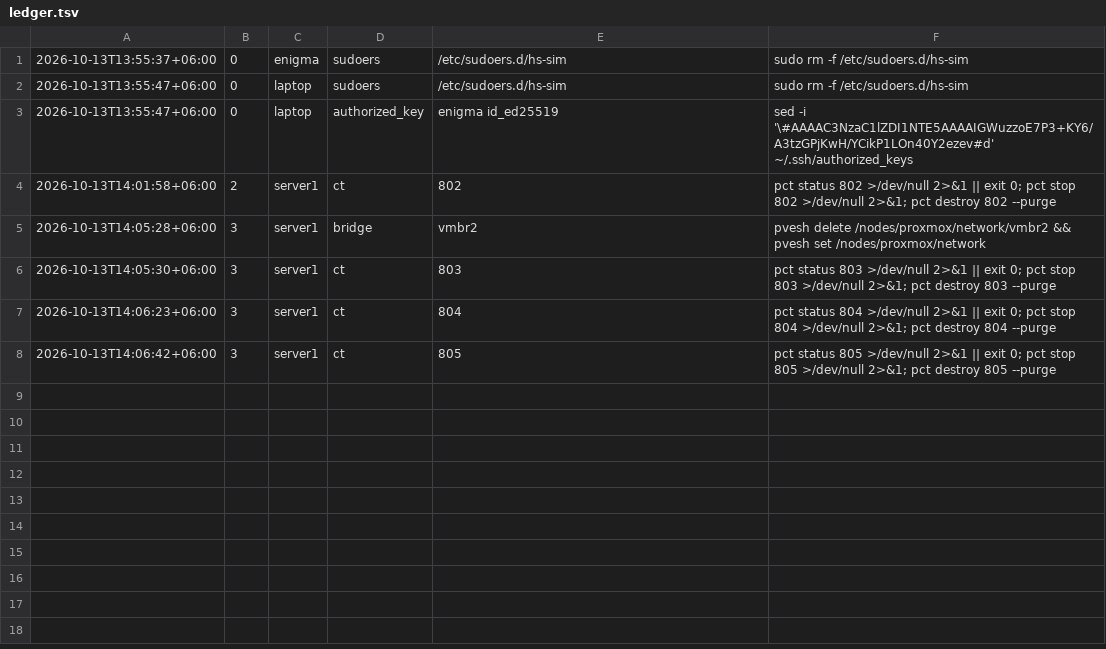
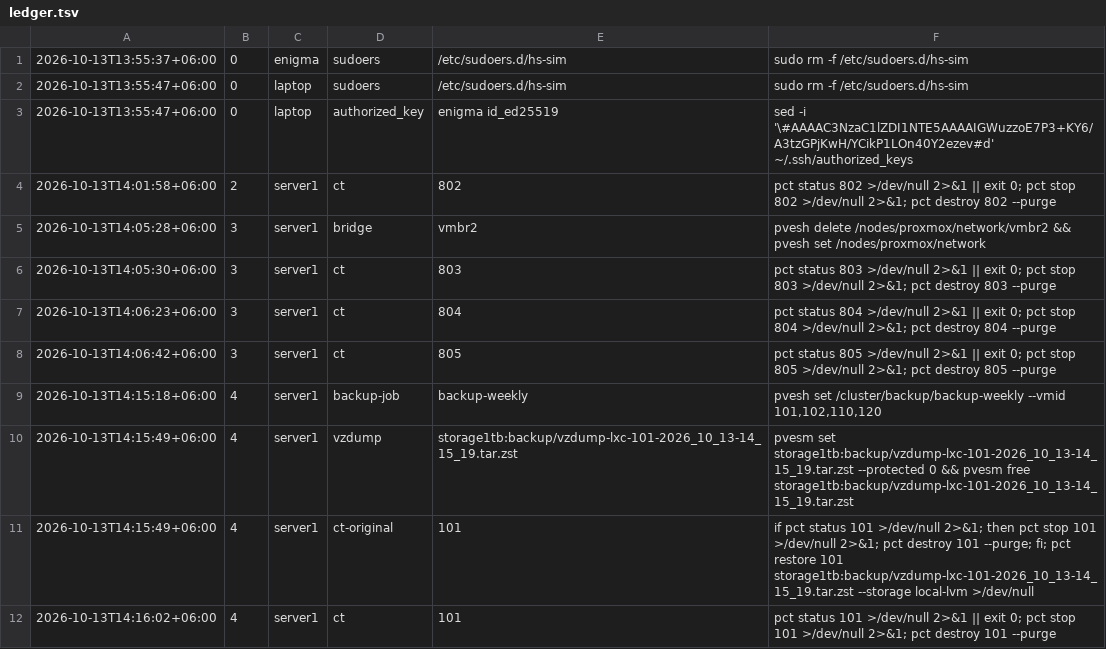
Before and after one commit to Zamiul-rashid/Headscale, a TSV file: sim/ledger/ledger.tsv, drawn as a sheet.

```diff
--- a/sim/ledger/ledger.tsv
+++ b/sim/ledger/ledger.tsv
@@ -8 +8,5 @@
 2026-10-13T14:06:42+06:00	3	server1	ct	805	pct status 805 >/dev/null 2>&1 || exit 0; pct stop 805 >/dev/null 2>&1; pct destroy 805 --purge
+2026-10-13T14:15:18+06:00	4	server1	backup-job	backup-weekly	pvesh set /cluster/backup/backup-weekly --vmid 101,102,110,120
+2026-10-13T14:15:49+06:00	4	server1	vzdump	storage1tb:backup/vzdump-lxc-101-2026_10_13-14_15_19.tar.zst	pvesm set storage1tb:backup/vzdump-lxc-101-2026_10_13-14_15_19.tar.zst --protected 0 && pvesm free storage1tb:backup/vzdump-lxc-101-2026_10_13-14_15_19.tar.zst
+2026-10-13T14:15:49+06:00	4	server1	ct-original	101	if pct status 101 >/dev/null 2>&1; then pct stop 101 >/dev/null 2>&1; pct destroy 101 --purge; fi; pct restore 101 storage1tb:backup/vzdump-lxc-101-2026_10_13-14_15_19.tar.zst --storage local-lvm >/dev/null
+2026-10-13T14:16:02+06:00	4	server1	ct	101	pct status 101 >/dev/null 2>&1 || exit 0; pct stop 101 >/dev/null 2>&1; pct destroy 101 --purge
```
Also changed, not shown: 10 other files.
